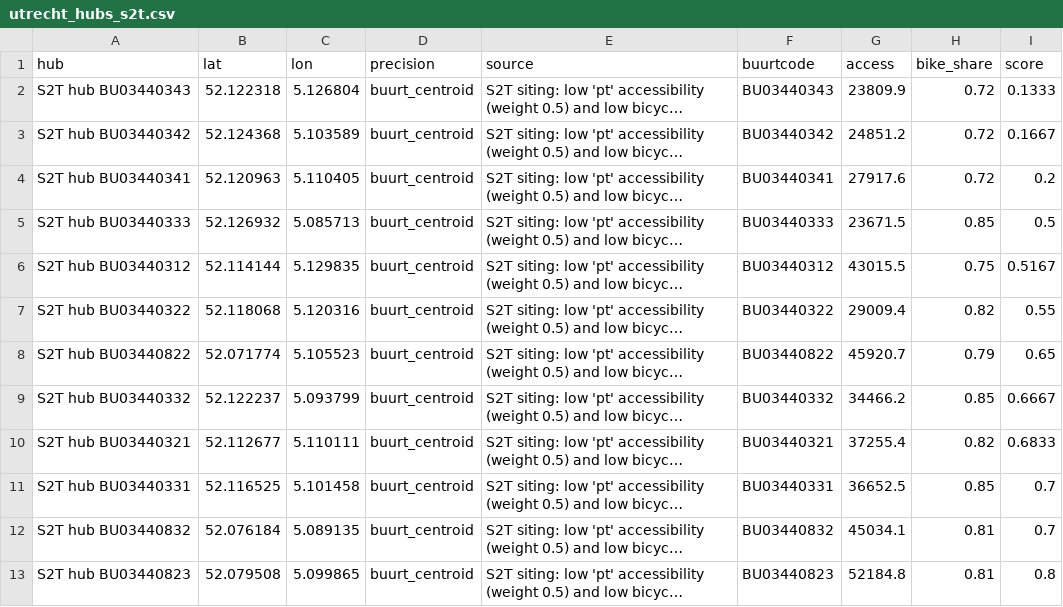
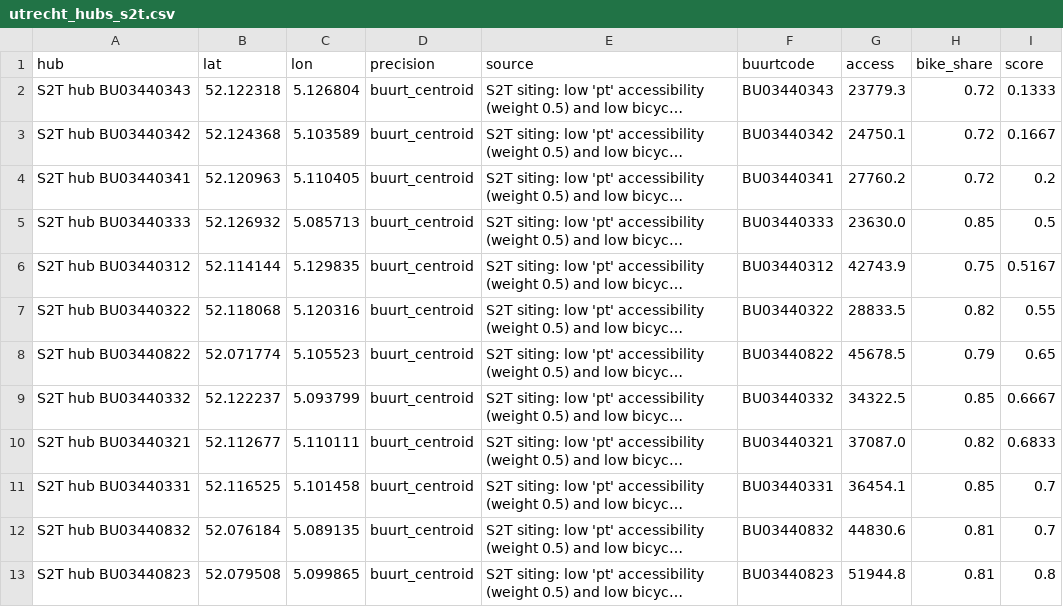
Before and after one commit to Marrekoo/IKOB_Aporometrica, a CSV file: data/hubs_scenarios/utrecht_hubs_s2t.csv, drawn as a sheet; long unchanged cells end in …; the diff names each change by its address in the sheet, - before the commit and + after, or states it on an @@ line.

```diff
--- a/data/hubs_scenarios/utrecht_hubs_s2t.csv
+++ b/data/hubs_scenarios/utrecht_hubs_s2t.csv
-G2 (access): 23809.9
+G2 (access): 23779.3
-G3 (access): 24851.2
+G3 (access): 24750.1
-G4 (access): 27917.6
+G4 (access): 27760.2
-G5 (access): 23671.5
+G5 (access): 23630.0
-G6 (access): 43015.5
+G6 (access): 42743.9
-G7 (access): 29009.4
+G7 (access): 28833.5
-G8 (access): 45920.7
+G8 (access): 45678.5
-G9 (access): 34466.2
+G9 (access): 34322.5
-G10 (access): 37255.4
+G10 (access): 37087.0
-G11 (access): 36652.5
+G11 (access): 36454.1
-G12 (access): 45034.1
+G12 (access): 44830.6
-G13 (access): 52184.8
+G13 (access): 51944.8
```
Also changed, not shown: data/hubs_scenarios/utrecht_hubs_s2c.csv.
